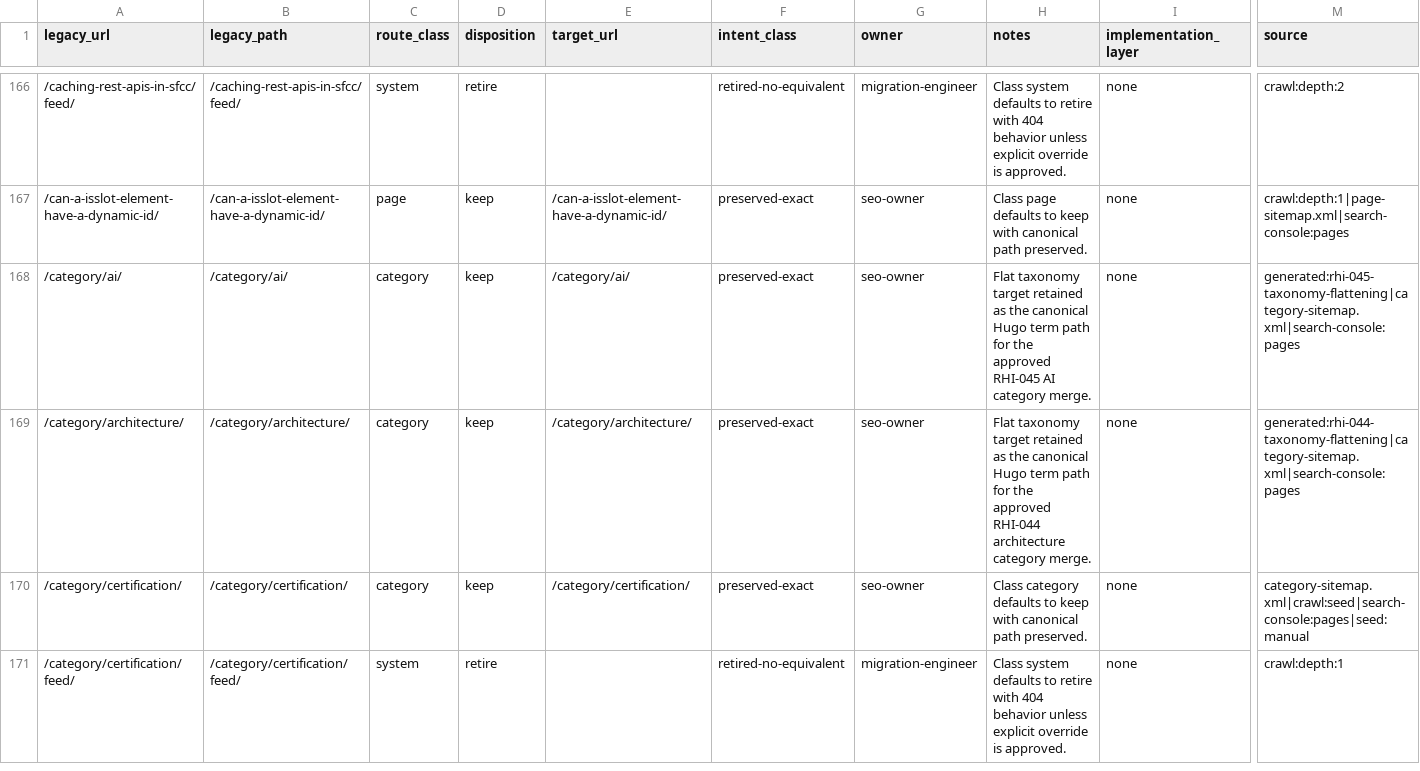
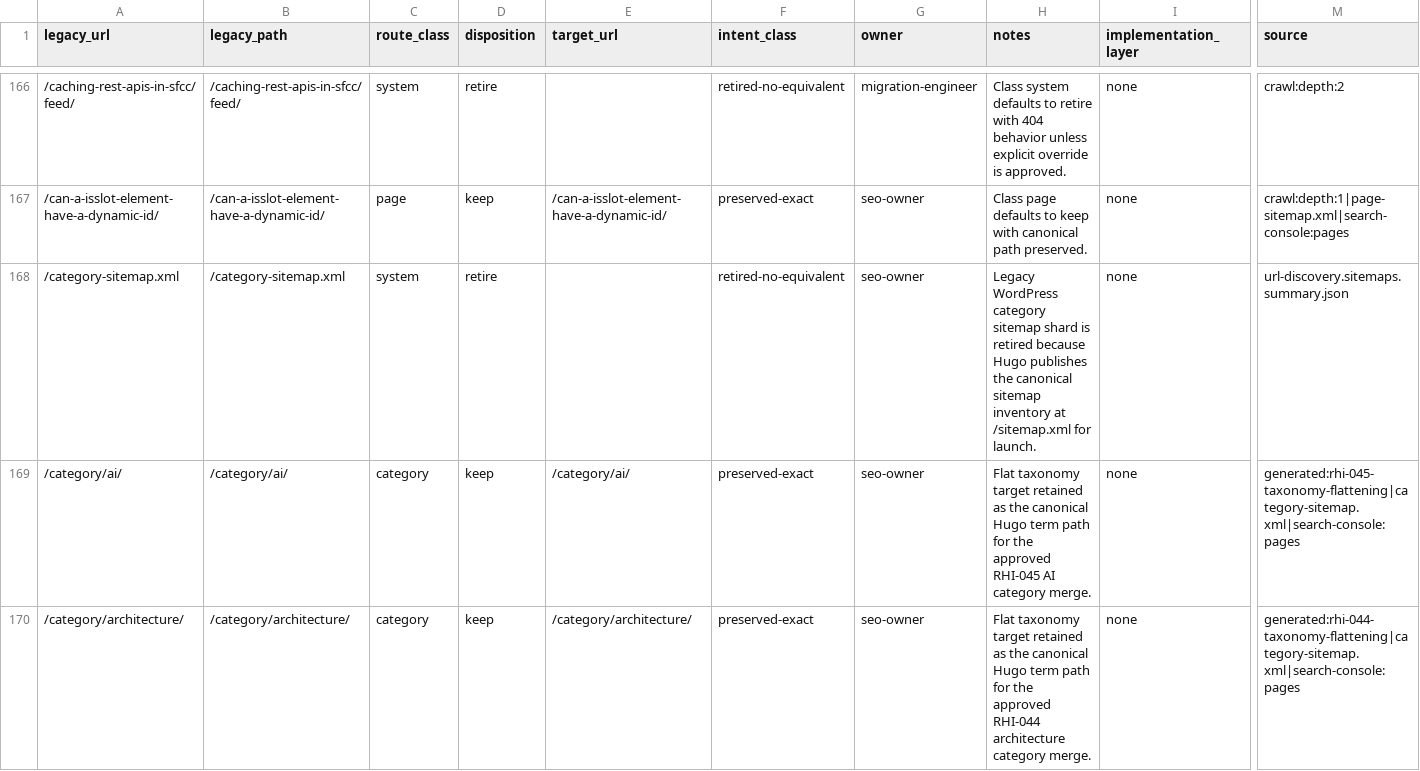
Before and after one commit to taurgis/rhino-inquisitor-com, a CSV file: migration/url-map.csv, drawn as a sheet; only a part is shown, gaps mark what is left out; the shorter side is filled out with more unchanged rows; rows hold the shown columns only; the diff covers the shown part only; the diff names each change by its address in the sheet, - before the commit and + after, or states it on an @@ line.

Commit message:
docs: close RHI-063 inventory finalization
Add explicit legacy sitemap XML endpoint coverage, tighten the Phase 6 inventory validator, and mark RHI-063 done with final outcomes and evidence.

```diff
--- a/migration/url-map.csv
+++ b/migration/url-map.csv
+row 168: /category-sitemap.xml | /category-sitemap.xml | system | retire |  | retired-no-equivalent | seo-owner | Legacy WordPress category sitemap shard is retired because Hugo publishes the canonical sitemap inventory at /sitemap.xml for launch. | none | url-discovery.sitemaps.summary.json
```
Also changed, not shown: 5 added rows elsewhere in this file, 4 other files.
